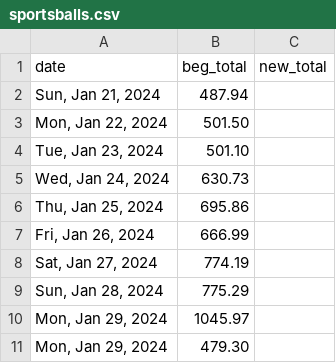
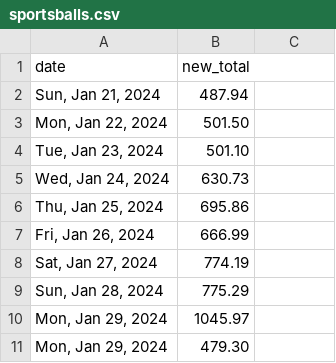
Before and after one commit to quantegytrading/quantegy.io, a CSV file: public/sportsballs.csv, drawn as a sheet.

Commit message:
Update sportsballs.csv

```diff
--- a/public/sportsballs.csv
+++ b/public/sportsballs.csv
@@ -1,2 +1,2 @@
-date,beg_total,new_total,
+date,new_total
 "Sun, Jan 21, 2024",487.94
```
